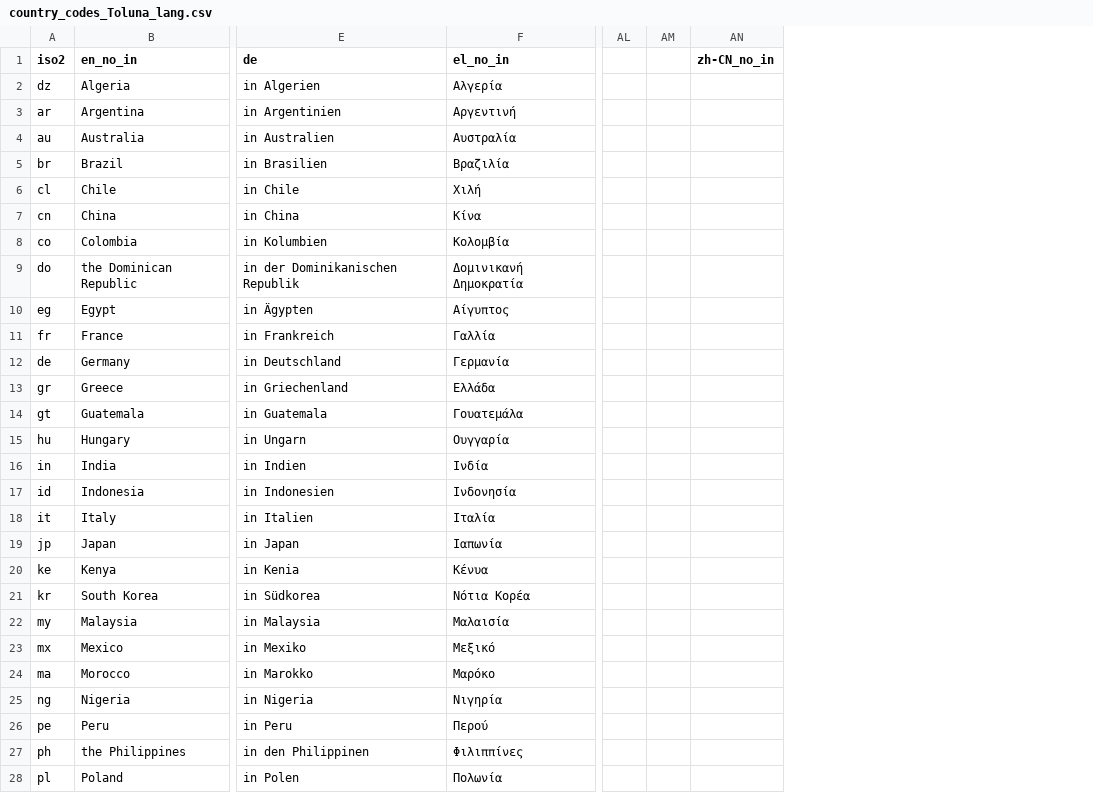
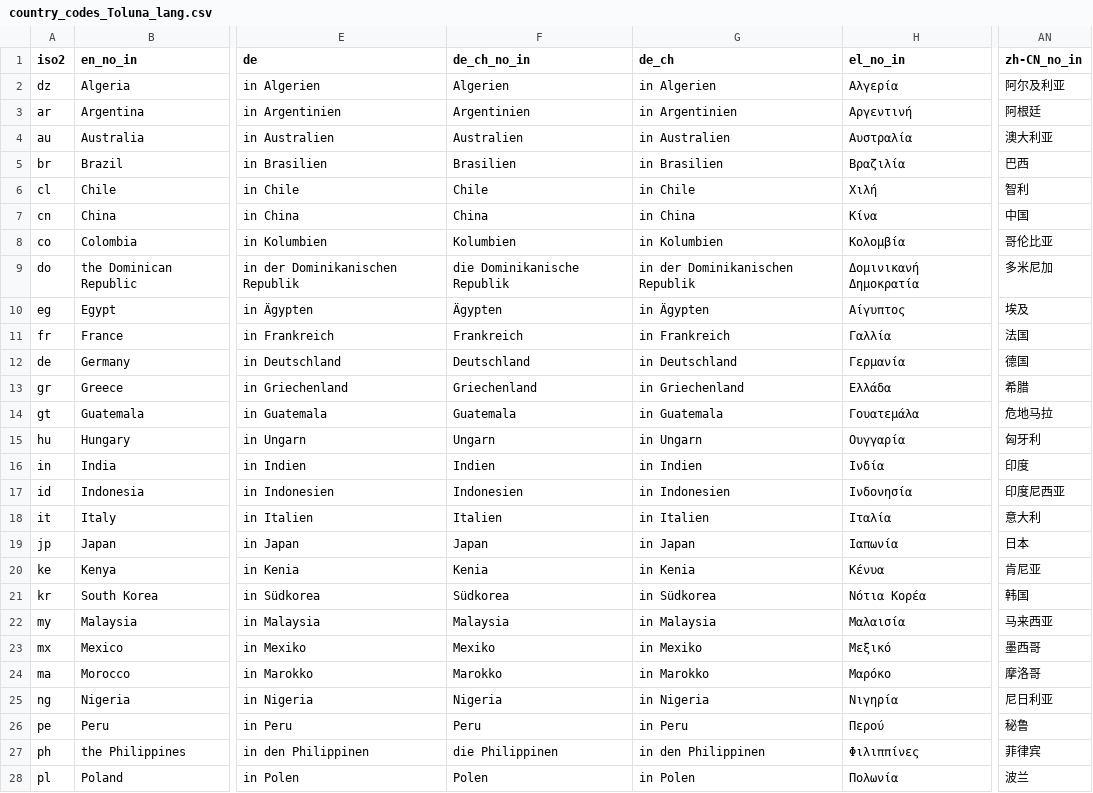
Before and after one commit to Charlotte-exp/TPP_game, a CSV file: _static/global/country_codes_Toluna_lang.csv, drawn as a sheet; only a part is shown, gaps mark what is left out; removed rows and columns are numbered as before the commit, all else as after; the diff covers the shown part only; the diff names each change by its address in the sheet, - before the commit and + after, or states it on an @@ line.

```diff
--- a/_static/global/country_codes_Toluna_lang.csv
+++ b/_static/global/country_codes_Toluna_lang.csv
+column F (de_ch_no_in), rows 2-28: Algerien | Argentinien | Australien | Brasilien | Chile | China | Kolumbien | die Dominikanische Republik | Ägypten | Frankreich | Deutschland | Griechenland | Guatemala | Ungarn | Indien | Indonesien | Italien | Japan | Kenia | Südkorea | Malaysia | Mexiko | Marokko | Nigeria | Peru | die Philippinen | Polen
+column G (de_ch), rows 2-28: in Algerien | in Argentinien | in Australien | in Brasilien | in Chile | in China | in Kolumbien | in der Dominikanischen Republik | in Ägypten | in Frankreich | in Deutschland | in Griechenland | in Guatemala | in Ungarn | in Indien | in Indonesien | in Italien | in Japan | in Kenia | in Südkorea | in Malaysia | in Mexiko | in Marokko | in Nigeria | in Peru | in den Philippinen | in Polen
-column AL, empty
-column AM, empty
-AN2 (zh-CN_no_in): (empty)
+AN2 (zh-CN_no_in): 阿尔及利亚
-AN3 (zh-CN_no_in): (empty)
+AN3 (zh-CN_no_in): 阿根廷
-AN4 (zh-CN_no_in): (empty)
+AN4 (zh-CN_no_in): 澳大利亚
-AN5 (zh-CN_no_in): (empty)
+AN5 (zh-CN_no_in): 巴西
-AN6 (zh-CN_no_in): (empty)
+AN6 (zh-CN_no_in): 智利
-AN7 (zh-CN_no_in): (empty)
+AN7 (zh-CN_no_in): 中国
-AN8 (zh-CN_no_in): (empty)
+AN8 (zh-CN_no_in): 哥伦比亚
-AN9 (zh-CN_no_in): (empty)
+AN9 (zh-CN_no_in): 多米尼加
-AN10 (zh-CN_no_in): (empty)
+AN10 (zh-CN_no_in): 埃及
-AN11 (zh-CN_no_in): (empty)
+AN11 (zh-CN_no_in): 法国
-AN12 (zh-CN_no_in): (empty)
+AN12 (zh-CN_no_in): 德国
-AN13 (zh-CN_no_in): (empty)
+AN13 (zh-CN_no_in): 希腊
-AN14 (zh-CN_no_in): (empty)
+AN14 (zh-CN_no_in): 危地马拉
-AN15 (zh-CN_no_in): (empty)
+AN15 (zh-CN_no_in): 匈牙利
-AN16 (zh-CN_no_in): (empty)
+AN16 (zh-CN_no_in): 印度
-AN17 (zh-CN_no_in): (empty)
+AN17 (zh-CN_no_in): 印度尼西亚
-AN18 (zh-CN_no_in): (empty)
+AN18 (zh-CN_no_in): 意大利
-AN19 (zh-CN_no_in): (empty)
+AN19 (zh-CN_no_in): 日本
-AN20 (zh-CN_no_in): (empty)
+AN20 (zh-CN_no_in): 肯尼亚
-AN21 (zh-CN_no_in): (empty)
+AN21 (zh-CN_no_in): 韩国
-AN22 (zh-CN_no_in): (empty)
+AN22 (zh-CN_no_in): 马来西亚
-AN23 (zh-CN_no_in): (empty)
+AN23 (zh-CN_no_in): 墨西哥
-AN24 (zh-CN_no_in): (empty)
+AN24 (zh-CN_no_in): 摩洛哥
-AN25 (zh-CN_no_in): (empty)
+AN25 (zh-CN_no_in): 尼日利亚
-AN26 (zh-CN_no_in): (empty)
+AN26 (zh-CN_no_in): 秘鲁
-AN27 (zh-CN_no_in): (empty)
+AN27 (zh-CN_no_in): 菲律宾
-AN28 (zh-CN_no_in): (empty)
+AN28 (zh-CN_no_in): 波兰
```
Also changed, not shown: 15 edited cells elsewhere in this file, _static/global/countrynames_all_lang.csv, _static/global/language_codes.csv, 2 other files.
